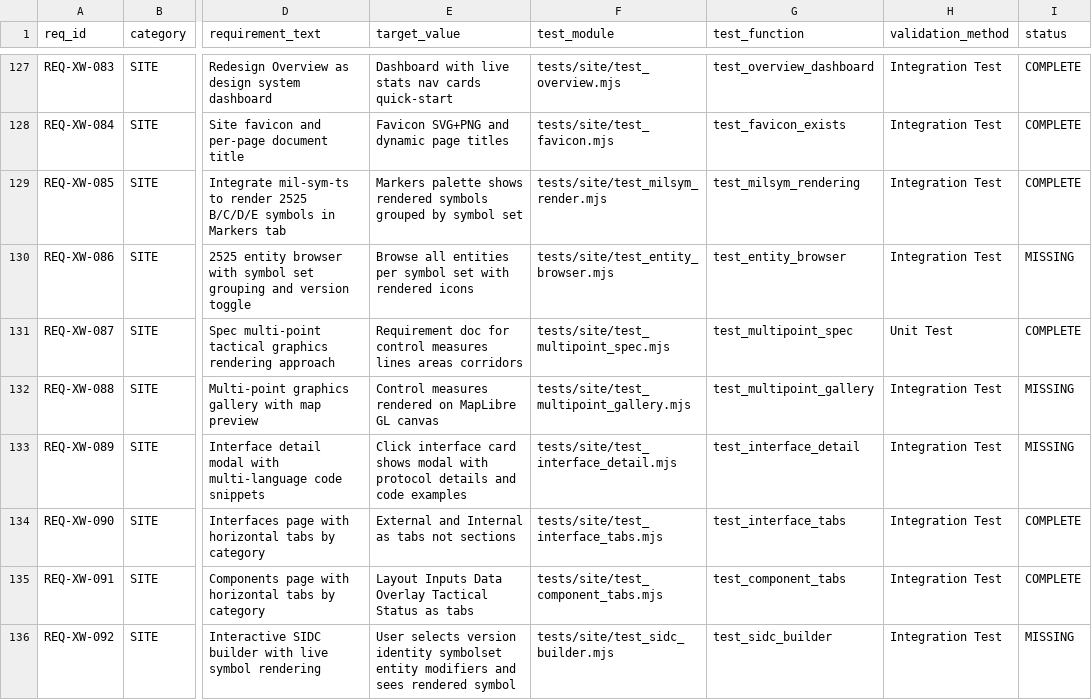
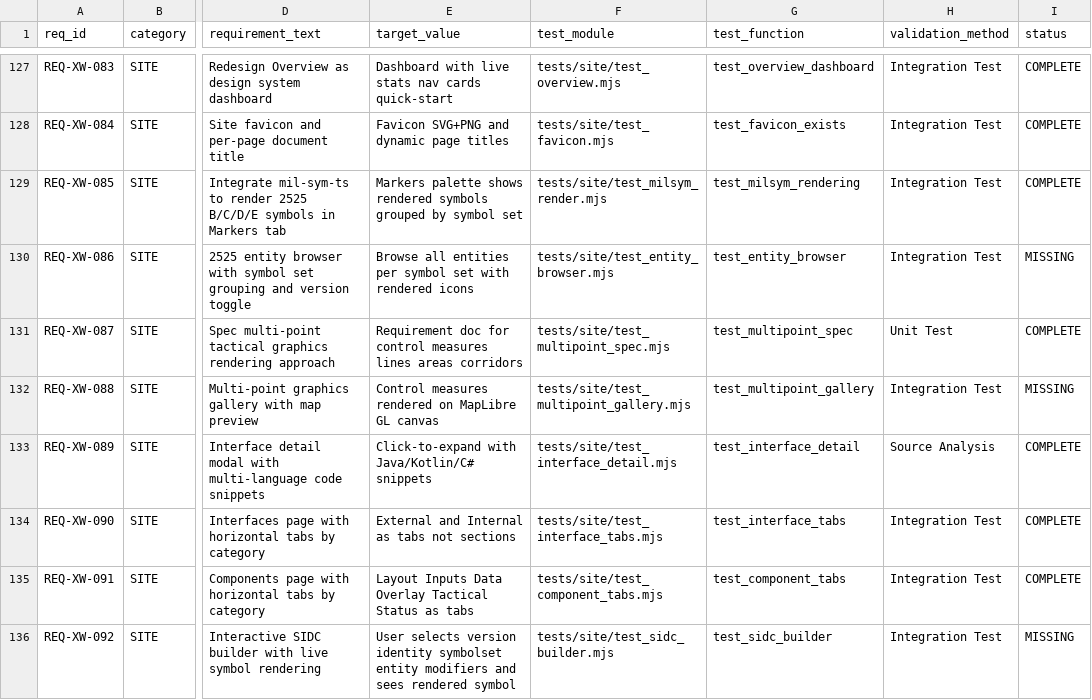
Before and after one commit to iotactical/tak-design-system, a CSV file: .rtmx/database.csv, drawn as a sheet; only a part is shown, gaps mark what is left out; the diff names each change by its address in the sheet, - before the commit and + after, or states it on an @@ line.

```diff
--- a/.rtmx/database.csv
+++ b/.rtmx/database.csv
-E133 (target_value): Click interface card shows modal with protocol details and code examples
+E133 (target_value): Click-to-expand with Java/Kotlin/C# snippets
-H133 (validation_method): Integration Test
+H133 (validation_method): Source Analysis
-I133 (status): MISSING
+I133 (status): COMPLETE
```
Also changed, not shown: 4 other files.
